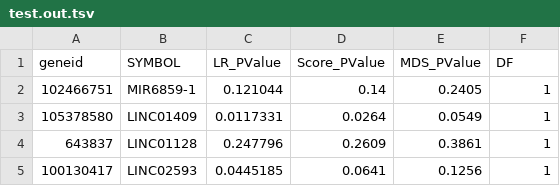
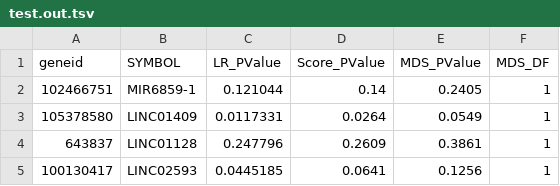
Before and after one commit to wavefancy/WallaceBroad, a TSV file: Rscripts/GLMCovariateLRTest/test.out.tsv, drawn as a sheet.

```diff
--- a/Rscripts/GLMCovariateLRTest/test.out.tsv
+++ b/Rscripts/GLMCovariateLRTest/test.out.tsv
@@ -1,2 +1,2 @@
-geneid	SYMBOL	LR_PValue	Score_PValue	MDS_PValue	DF
+geneid	SYMBOL	LR_PValue	Score_PValue	MDS_PValue	MDS_DF
 102466751	MIR6859-1	0.121044	0.14	0.2405	1
```
Also changed, not shown: 1 other file.
